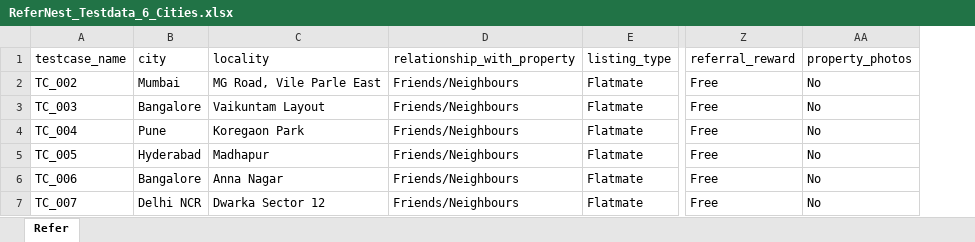
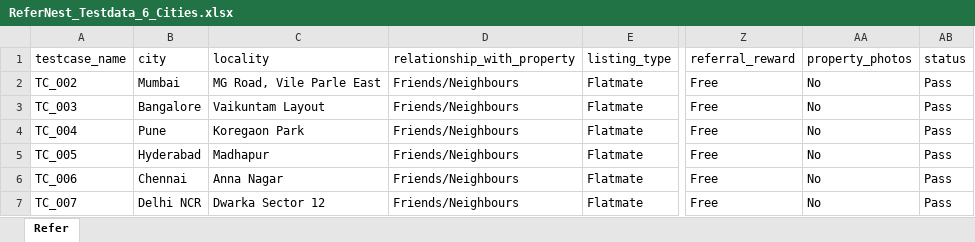
Before and after one commit to PracticeGitProjects/HomeFinder, an Excel workbook: src/resources/data/ReferNest_Testdata_6_Cities.xlsx, sheet Refer, drawn as a sheet; only a part is shown, gaps mark what is left out; values as stored, in another font and other column widths than the file's, no borders; the diff names each change by its address in the sheet, - before the commit and + after, or states it on an @@ line.

```diff
--- a/src/resources/data/ReferNest_Testdata_6_Cities.xlsx (sheet Refer)
+++ b/src/resources/data/ReferNest_Testdata_6_Cities.xlsx (sheet Refer)
+column AB (status), rows 2-7: all Pass
-B6 (city): Bangalore
+B6 (city): Chennai
```
Also changed, not shown: 20 other files.
